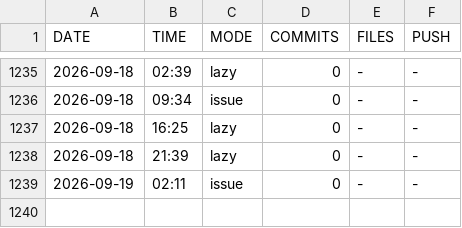
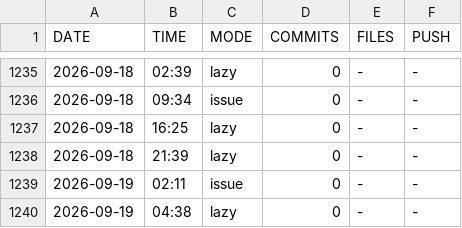
Before and after one commit to DragAditya/GithubAutomation, a CSV file: AI_ENGINE.csv, drawn as a sheet; only a part is shown, gaps mark what is left out.

Commit message:
AI engine update

```diff
--- a/AI_ENGINE.csv
+++ b/AI_ENGINE.csv
@@ -1239 +1239,2 @@ DATE,TIME,MODE,COMMITS,FILES,PUSH
 2026-09-19,02:11,issue,0,-,-
+2026-09-19,04:38,lazy,0,-,-
```
Also changed, not shown: 1 other file.
